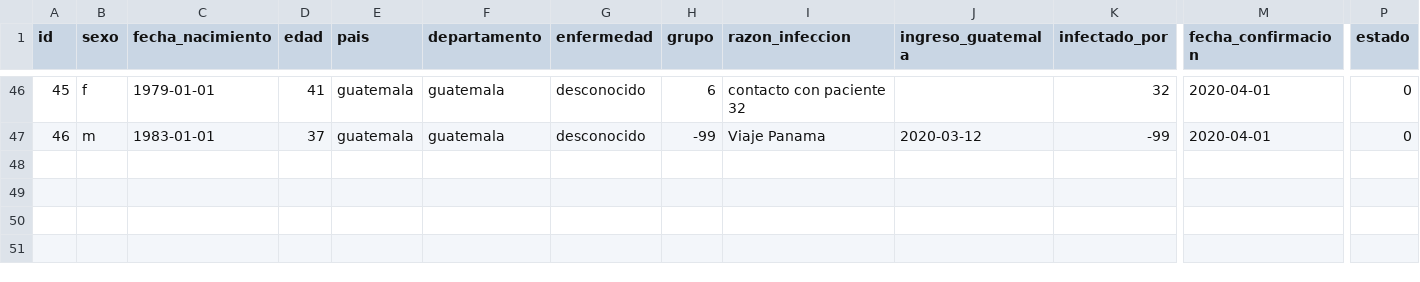
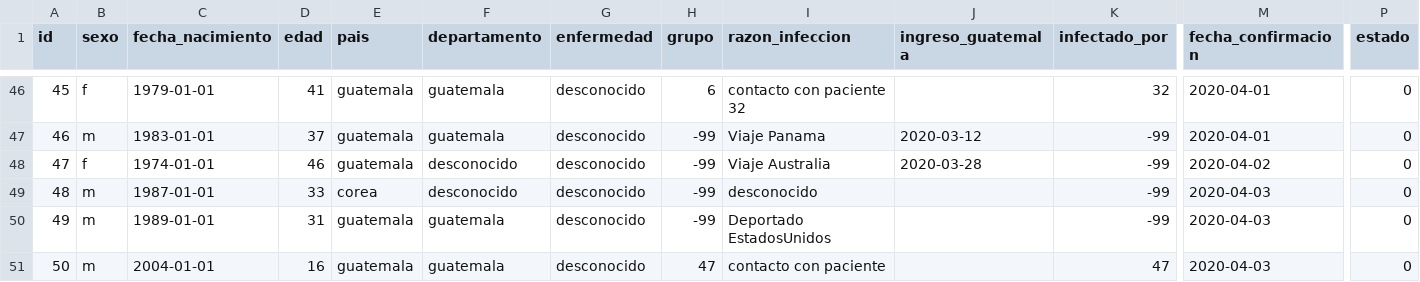
Before and after one commit to ncovgt2020/ncovgt2020, a CSV file: data/pacientes.csv, drawn as a sheet; only a part is shown, gaps mark what is left out; rows hold the shown columns only; the diff names each change by its address in the sheet, - before the commit and + after, or states it on an @@ line.

```diff
--- a/data/pacientes.csv
+++ b/data/pacientes.csv
+row 48: 47 | f | 1974-01-01 | 46 | guatemala | desconocido | desconocido | -99 | Viaje Australia | 2020-03-28 | -99 | 2020-04-02 | 0
+row 49: 48 | m | 1987-01-01 | 33 | corea | desconocido | desconocido | -99 | desconocido |  | -99 | 2020-04-03 | 0
+row 50: 49 | m | 1989-01-01 | 31 | guatemala | guatemala | desconocido | -99 | Deportado EstadosUnidos |  | -99 | 2020-04-03 | 0
+row 51: 50 | m | 2004-01-01 | 16 | guatemala | guatemala | desconocido | 47 | contacto con paciente |  | 47 | 2020-04-03 | 0
```
Also changed, not shown: 4 other files.
